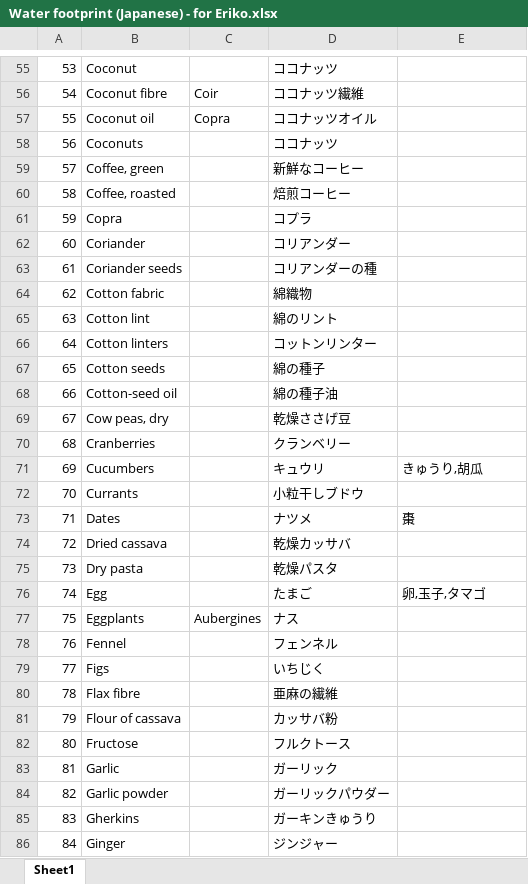
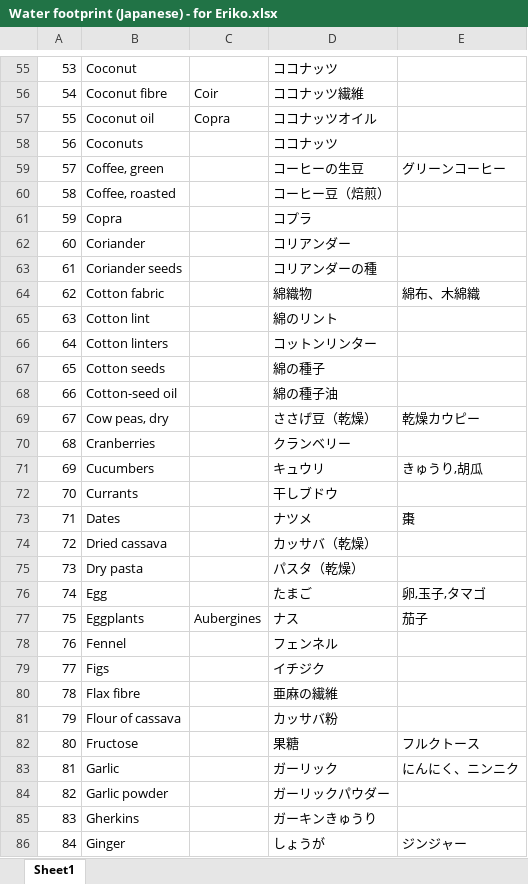
Before and after one commit to evgenyneu/water-footprint-ios, an Excel workbook: Data/source/Japanese/Water footprint (Japanese) - for Eriko.xlsx, sheet Sheet1, drawn as a sheet; only a part is shown, gaps mark what is left out; values as stored, in another font and other column widths than the file's, no borders; charts and pictures not drawn; the diff covers the shown part only; the diff names each change by its address in the sheet, - before the commit and + after, or states it on an @@ line.

Commit message:
Japanese data

```diff
--- a/Data/source/Japanese/Water footprint (Japanese) - for Eriko.xlsx (sheet Sheet1)
+++ b/Data/source/Japanese/Water footprint (Japanese) - for Eriko.xlsx (sheet Sheet1)
-D59: 新鮮なコーヒー
+D59: コーヒーの生豆
-E59: (empty)
+E59: グリーンコーヒー
-D60: 焙煎コーヒー
+D60: コーヒー豆（焙煎）
-E64: (empty)
+E64: 綿布、木綿織
-D69: 乾燥ささげ豆
+D69: ささげ豆（乾燥）
-E69: (empty)
+E69: 乾燥カウピー
-D72: 小粒干しブドウ
+D72: 干しブドウ
-D74: 乾燥カッサバ
+D74: カッサバ（乾燥）
-D75: 乾燥パスタ
+D75: パスタ（乾燥）
-E77: (empty)
+E77: 茄子
-D79: いちじく
+D79: イチジク
-D82: フルクトース
+D82: 果糖
-E82: (empty)
+E82: フルクトース
-E83: (empty)
+E83: にんにく、ニンニク
-D86: ジンジャー
+D86: しょうが
-E86: (empty)
+E86: ジンジャー
```
Also changed, not shown: 80 edited cells elsewhere in this sheet, Data/source/Japanese/Copy of Water footprint (Japanese) sort test.xlsx, Data/source/Japanese/Water footprint (Japanese) - Original translation.xlsx, 11 other files.
